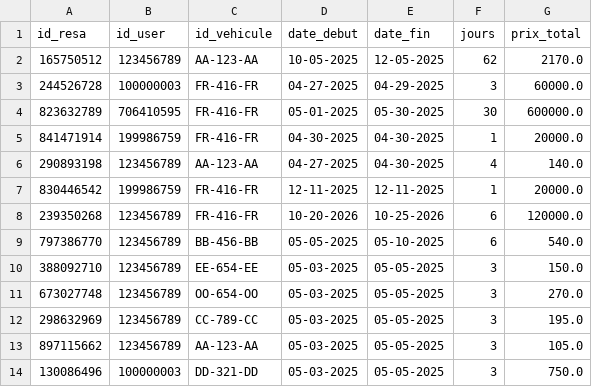
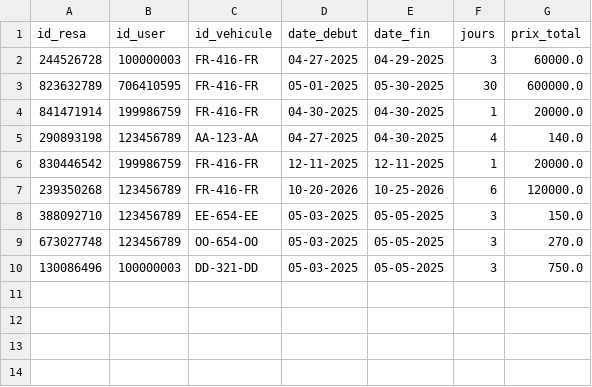
Before and after one commit to paulr04/projet_info_IA_PR, a CSV file: data/reservations.csv, drawn as a sheet.

Commit message:
correcctif reservation

```diff
--- a/data/reservations.csv
+++ b/data/reservations.csv
@@ -1,3 +1,2 @@
 id_resa,id_user,id_vehicule,date_debut,date_fin,jours,prix_total
-165750512,123456789,AA-123-AA,10-05-2025,12-05-2025,62,2170.0
 244526728,100000003,FR-416-FR,04-27-2025,04-29-2025,3,60000.0
@@ -8,7 +7,4 @@ id_resa,id_user,id_vehicule,date_debut,date_fin,jours,prix_total
 239350268,123456789,FR-416-FR,10-20-2026,10-25-2026,6,120000.0
-797386770,123456789,BB-456-BB,05-05-2025,05-10-2025,6,540.0
 388092710,123456789,EE-654-EE,05-03-2025,05-05-2025,3,150.0
 673027748,123456789,OO-654-OO,05-03-2025,05-05-2025,3,270.0
-298632969,123456789,CC-789-CC,05-03-2025,05-05-2025,3,195.0
-897115662,123456789,AA-123-AA,05-03-2025,05-05-2025,3,105.0
 130086496,100000003,DD-321-DD,05-03-2025,05-05-2025,3,750.0
```
Also changed, not shown: data/vehicules.csv, 7 other files.
